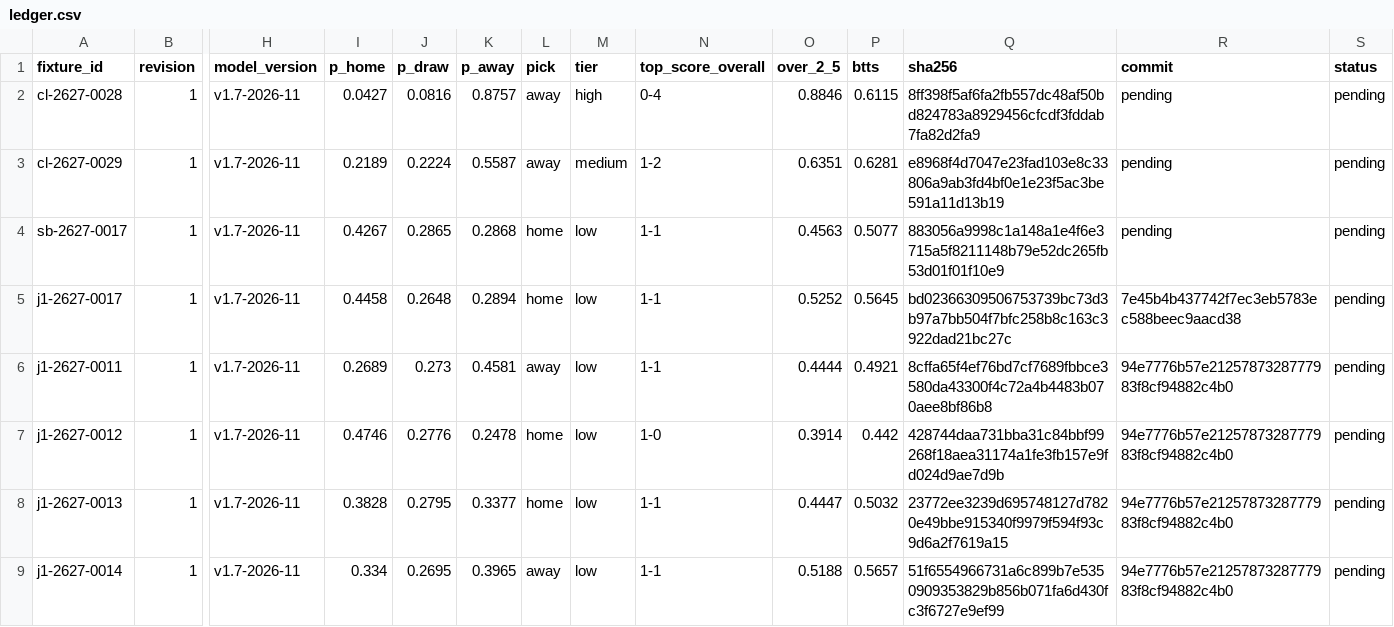
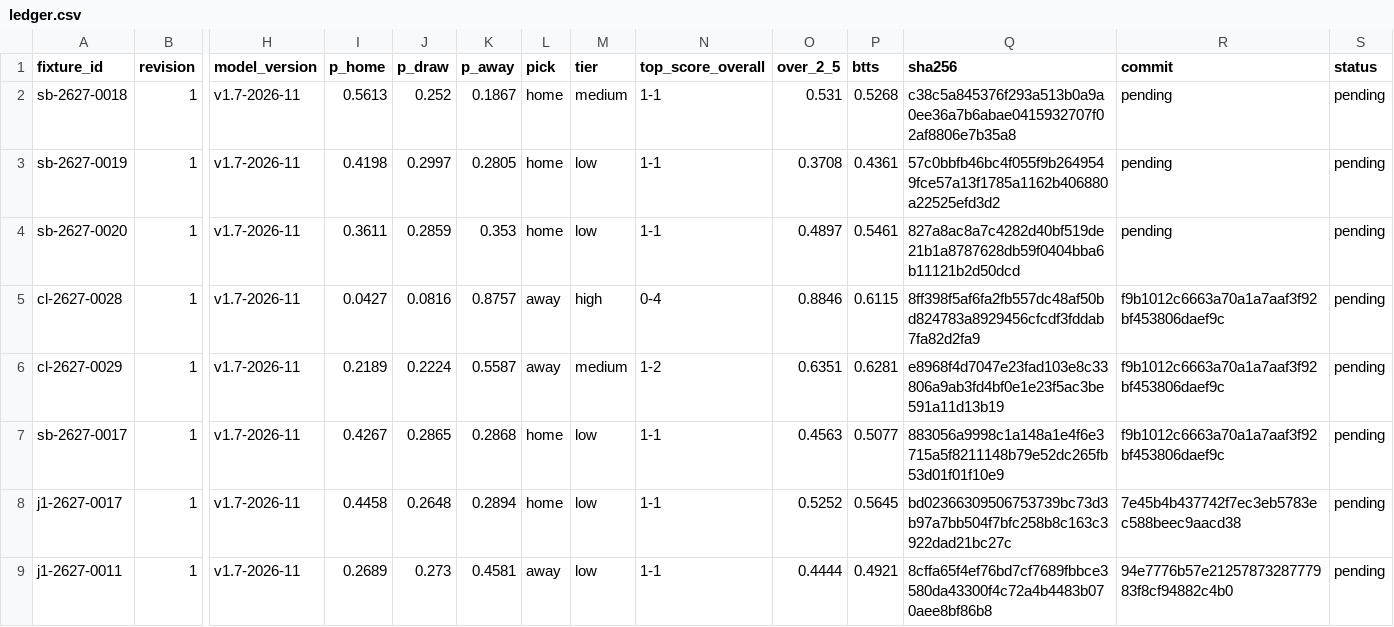
Before and after one commit to thetouchlineatlas-com/ledger, a CSV file: ledger.csv, drawn as a sheet; only a part is shown, gaps mark what is left out; the shorter side is filled out with more unchanged rows; addresses are those after the commit; rows hold the shown columns only; the diff names each change by its address in the sheet, - before the commit and + after, or states it on an @@ line.

Commit message:
Ledger 2026-11-24T19:08:32Z

```diff
--- a/ledger.csv
+++ b/ledger.csv
+row 2: sb-2627-0018 | 1 | v1.7-2026-11 | 0.5613 | 0.252 | 0.1867 | home | medium | 1-1 | 0.531 | 0.5268 | c38c5a845376f293a513b0a9a0ee36a7b6abae0415932707f02af8806e7b35a8 | pending | pending
+row 3: sb-2627-0019 | 1 | v1.7-2026-11 | 0.4198 | 0.2997 | 0.2805 | home | low | 1-1 | 0.3708 | 0.4361 | 57c0bbfb46bc4f055f9b2649549fce57a13f1785a1162b406880a22525efd3d2 | pending | pending
+row 4: sb-2627-0020 | 1 | v1.7-2026-11 | 0.3611 | 0.2859 | 0.353 | home | low | 1-1 | 0.4897 | 0.5461 | 827a8ac8a7c4282d40bf519de21b1a8787628db59f0404bba6b11121b2d50dcd | pending | pending
-R5:R7 (commit): pending
+R5:R7 (commit): f9b1012c6663a70a1a7aaf3f92bf453806daef9c
```
Also changed, not shown: 5 other files.
